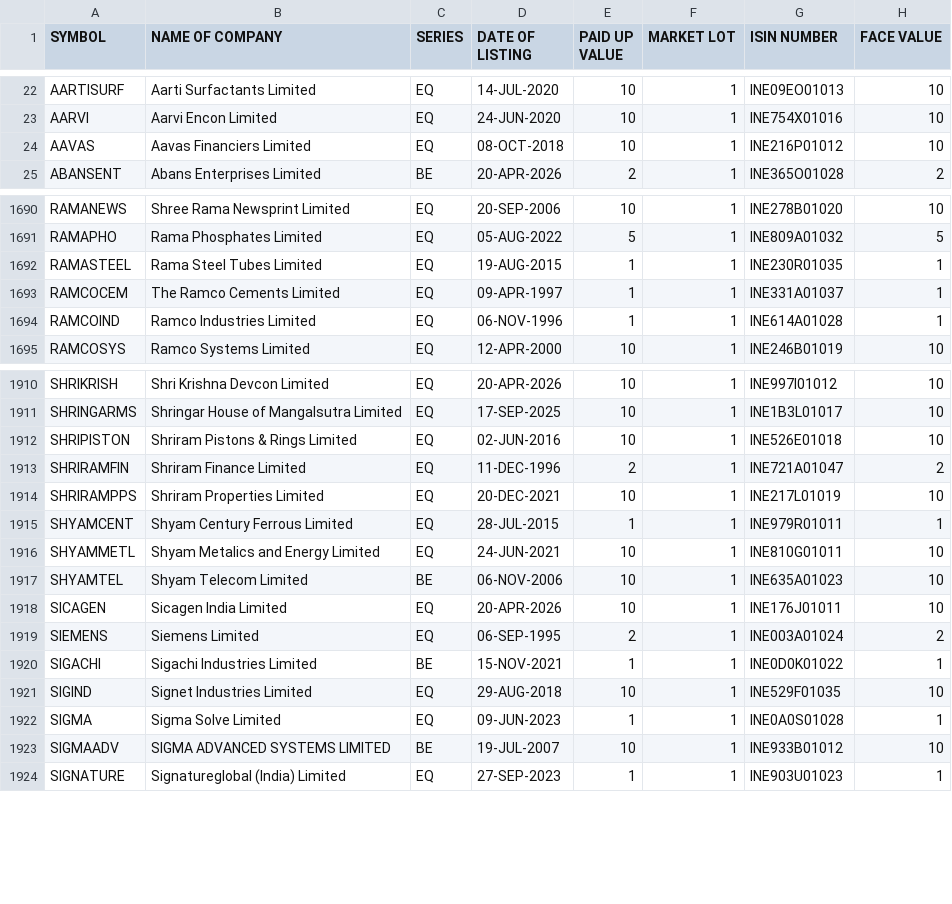
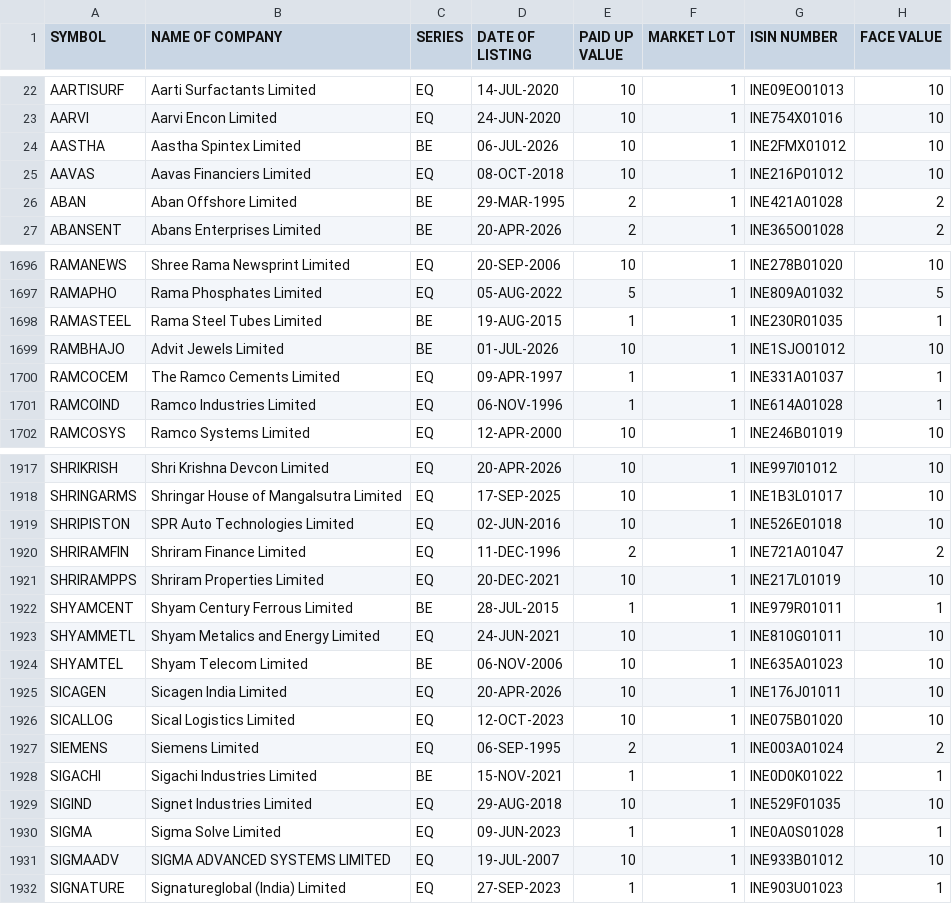
Before and after one commit to ravivr01/HANAKA_QUANT_AI, a CSV file: data/bronze/universe/universe.csv, drawn as a sheet; only a part is shown, gaps mark what is left out; the diff covers the shown part only.

Commit message:
Freeze architecture before MarketDataAgent

```diff
--- a/data/bronze/universe/universe.csv
+++ b/data/bronze/universe/universe.csv
@@ -23,3 +23,5 @@ AARTISURF,Aarti Surfactants Limited,EQ,14-JUL-2020,10,1,INE09EO01013,10
 AARVI,Aarvi Encon Limited,EQ,24-JUN-2020,10,1,INE754X01016,10
+AASTHA,Aastha Spintex Limited,BE,06-JUL-2026,10,1,INE2FMX01012,10
 AAVAS,Aavas Financiers Limited,EQ,08-OCT-2018,10,1,INE216P01012,10
+ABAN,Aban Offshore Limited,BE,29-MAR-1995,2,1,INE421A01028,2
 ABANSENT,Abans Enterprises Limited,BE,20-APR-2026,2,1,INE365O01028,2
@@ -1691,3 +1697,4 @@ RAMANEWS,Shree Rama Newsprint Limited,EQ,20-SEP-2006,10,1,INE278B01020,10
 RAMAPHO,Rama Phosphates Limited,EQ,05-AUG-2022,5,1,INE809A01032,5
-RAMASTEEL,Rama Steel Tubes Limited,EQ,19-AUG-2015,1,1,INE230R01035,1
+RAMASTEEL,Rama Steel Tubes Limited,BE,19-AUG-2015,1,1,INE230R01035,1
+RAMBHAJO,Advit Jewels Limited,BE,01-JUL-2026,10,1,INE1SJO01012,10
 RAMCOCEM,The Ramco Cements Limited,EQ,09-APR-1997,1,1,INE331A01037,1
@@ -1911,6 +1918,6 @@ SHRIKRISH,Shri Krishna Devcon Limited,EQ,20-APR-2026,10,1,INE997I01012,10
 SHRINGARMS,Shringar House of Mangalsutra Limited,EQ,17-SEP-2025,10,1,INE1B3L01017,10
-SHRIPISTON,Shriram Pistons & Rings Limited,EQ,02-JUN-2016,10,1,INE526E01018,10
+SHRIPISTON,SPR Auto Technologies Limited,EQ,02-JUN-2016,10,1,INE526E01018,10
 SHRIRAMFIN,Shriram Finance Limited,EQ,11-DEC-1996,2,1,INE721A01047,2
 SHRIRAMPPS,Shriram Properties Limited,EQ,20-DEC-2021,10,1,INE217L01019,10
-SHYAMCENT,Shyam Century Ferrous Limited,EQ,28-JUL-2015,1,1,INE979R01011,1
+SHYAMCENT,Shyam Century Ferrous Limited,BE,28-JUL-2015,1,1,INE979R01011,1
 SHYAMMETL,Shyam Metalics and Energy Limited,EQ,24-JUN-2021,10,1,INE810G01011,10
@@ -1918,2 +1925,3 @@ SHYAMTEL,Shyam Telecom Limited,BE,06-NOV-2006,10,1,INE635A01023,10
 SICAGEN,Sicagen India Limited,EQ,20-APR-2026,10,1,INE176J01011,10
+SICALLOG,Sical Logistics Limited,EQ,12-OCT-2023,10,1,INE075B01020,10
 SIEMENS,Siemens Limited,EQ,06-SEP-1995,2,1,INE003A01024,2
@@ -1922,3 +1930,3 @@ SIGIND,Signet Industries Limited,EQ,29-AUG-2018,10,1,INE529F01035,10
 SIGMA,Sigma Solve Limited,EQ,09-JUN-2023,1,1,INE0A0S01028,1
-SIGMAADV,SIGMA ADVANCED SYSTEMS LIMITED,BE,19-JUL-2007,10,1,INE933B01012,10
+SIGMAADV,SIGMA ADVANCED SYSTEMS LIMITED,EQ,19-JUL-2007,10,1,INE933B01012,10
 SIGNATURE,Signatureglobal (India) Limited,EQ,27-SEP-2023,1,1,INE903U01023,1
```
Also changed, not shown: 7 added rows, 1 removed row and 57 edited cells elsewhere in this file, 10 other files.
